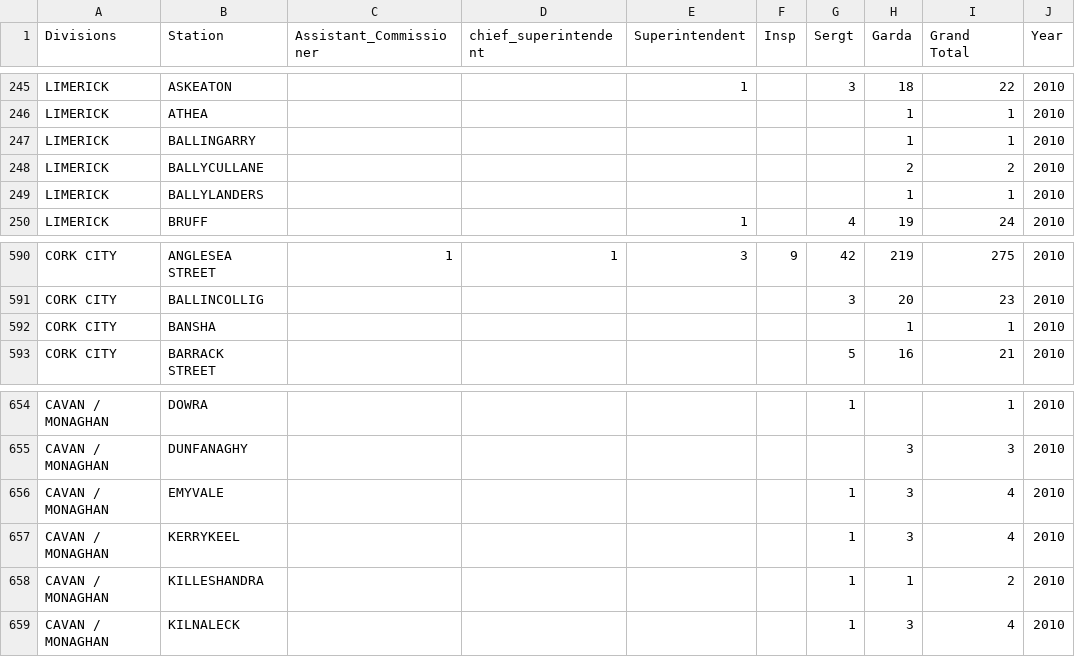
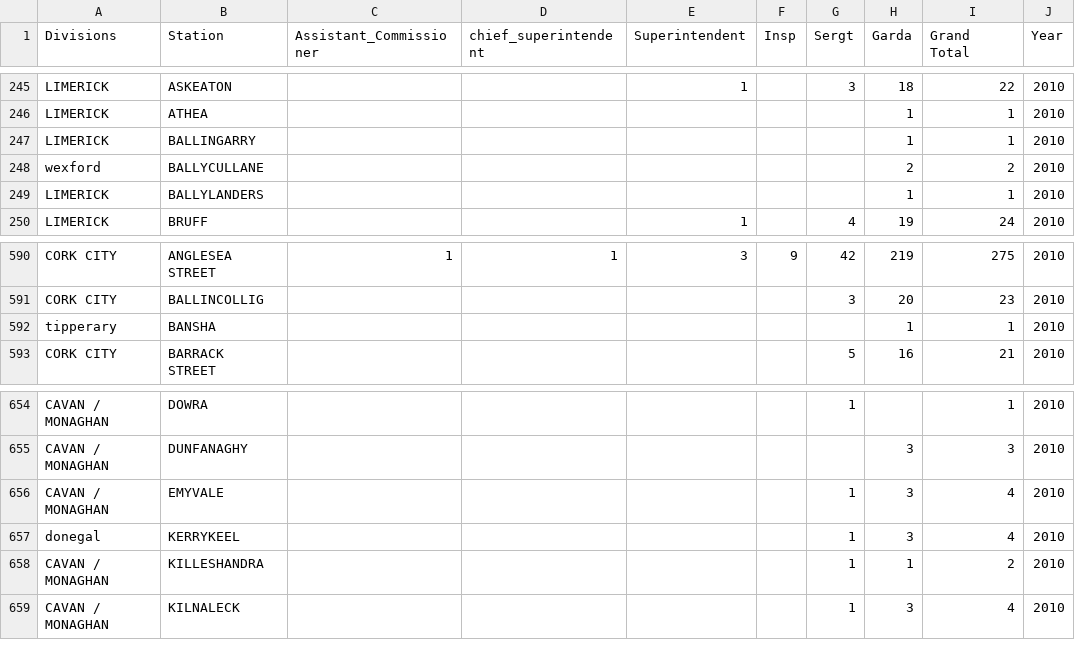
Before and after one commit to ocarrolj/ocarrolj.github.io, a CSV file: TU060_SPEC9995_DATASET_HOSTING/garda_resourcing_by_station_2010.csv, drawn as a sheet; only a part is shown, gaps mark what is left out.

```diff
--- a/TU060_SPEC9995_DATASET_HOSTING/garda_resourcing_by_station_2010.csv
+++ b/TU060_SPEC9995_DATASET_HOSTING/garda_resourcing_by_station_2010.csv
@@ -248,3 +248,3 @@ LIMERICK,ATHEA,,,,,,1,1,2010
 LIMERICK,BALLINGARRY,,,,,,1,1,2010
-LIMERICK,BALLYCULLANE,,,,,,2,2,2010
+wexford,BALLYCULLANE,,,,,,2,2,2010
 LIMERICK,BALLYLANDERS,,,,,,1,1,2010
@@ -592,3 +592,3 @@ CORK CITY,ANGLESEA STREET,1,1,3,9,42,219,275,2010
 CORK CITY,BALLINCOLLIG,,,,,3,20,23,2010
-CORK CITY,BANSHA,,,,,,1,1,2010
+tipperary,BANSHA,,,,,,1,1,2010
 CORK CITY,BARRACK STREET,,,,,5,16,21,2010
@@ -657,3 +657,3 @@ CAVAN / MONAGHAN,DUNFANAGHY,,,,,,3,3,2010
 CAVAN / MONAGHAN,EMYVALE,,,,,1,3,4,2010
-CAVAN / MONAGHAN,KERRYKEEL,,,,,1,3,4,2010
+donegal,KERRYKEEL,,,,,1,3,4,2010
 CAVAN / MONAGHAN,KILLESHANDRA,,,,,1,1,2,2010
```
Also changed, not shown: 1 other file.
